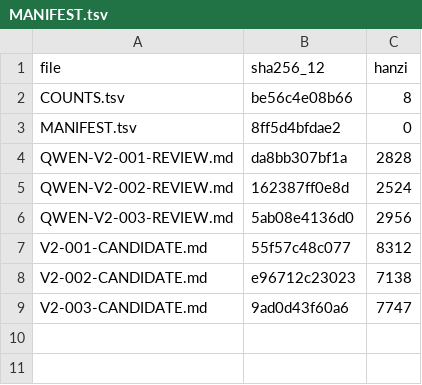
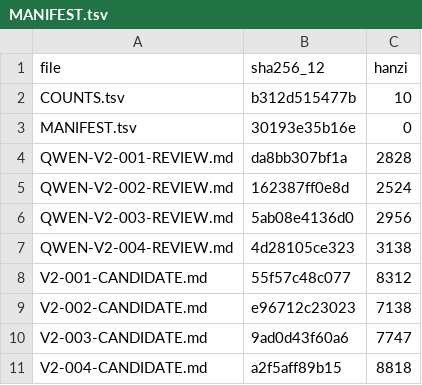
Before and after one commit to LYL-Z/the-memory-reading-notes, a TSV file: editorial/literary-revision/qwen-max/volume-02/MANIFEST.tsv, drawn as a sheet.

Commit message:
lit(QWEN-R1): V2-004三餐 8351->8818(+467)；三处重复精简+去除无据工匠人数、奶奶家计与父亲回益阳时序等十一项事实逐项核验、三条自我约束与讲故事全部空缺声明一字未动；新增我小时候喝不惯(我后来是跟着那个声音喝下去的、她也没有问过)+小时候那张桌子矮(我从来没有想过大人把腿分开坐在那样一张桌子边上一顿饭要吃多久)；自查拦下虚构换桌事件与把奶奶写成顿悟道具

```diff
--- a/editorial/literary-revision/qwen-max/volume-02/MANIFEST.tsv
+++ b/editorial/literary-revision/qwen-max/volume-02/MANIFEST.tsv
@@ -1,4 +1,4 @@
 file	sha256_12	hanzi
-COUNTS.tsv	be56c4e08b66	8
-MANIFEST.tsv	8ff5d4bfdae2	0
+COUNTS.tsv	b312d515477b	10
+MANIFEST.tsv	30193e35b16e	0
 QWEN-V2-001-REVIEW.md	da8bb307bf1a	2828
@@ -6,2 +6,3 @@ QWEN-V2-002-REVIEW.md	162387ff0e8d	2524
 QWEN-V2-003-REVIEW.md	5ab08e4136d0	2956
+QWEN-V2-004-REVIEW.md	4d28105ce323	3138
 V2-001-CANDIDATE.md	55f57c48c077	8312
@@ -9 +10,2 @@ V2-002-CANDIDATE.md	e96712c23023	7138
 V2-003-CANDIDATE.md	9ad0d43f60a6	7747
+V2-004-CANDIDATE.md	a2f5aff89b15	8818
```
Also changed, not shown: editorial/literary-revision/qwen-max/QWEN-CHAPTER-QUEUE.tsv, editorial/literary-revision/qwen-max/QWEN-REVISION-LEDGER.tsv, 8 other files.
